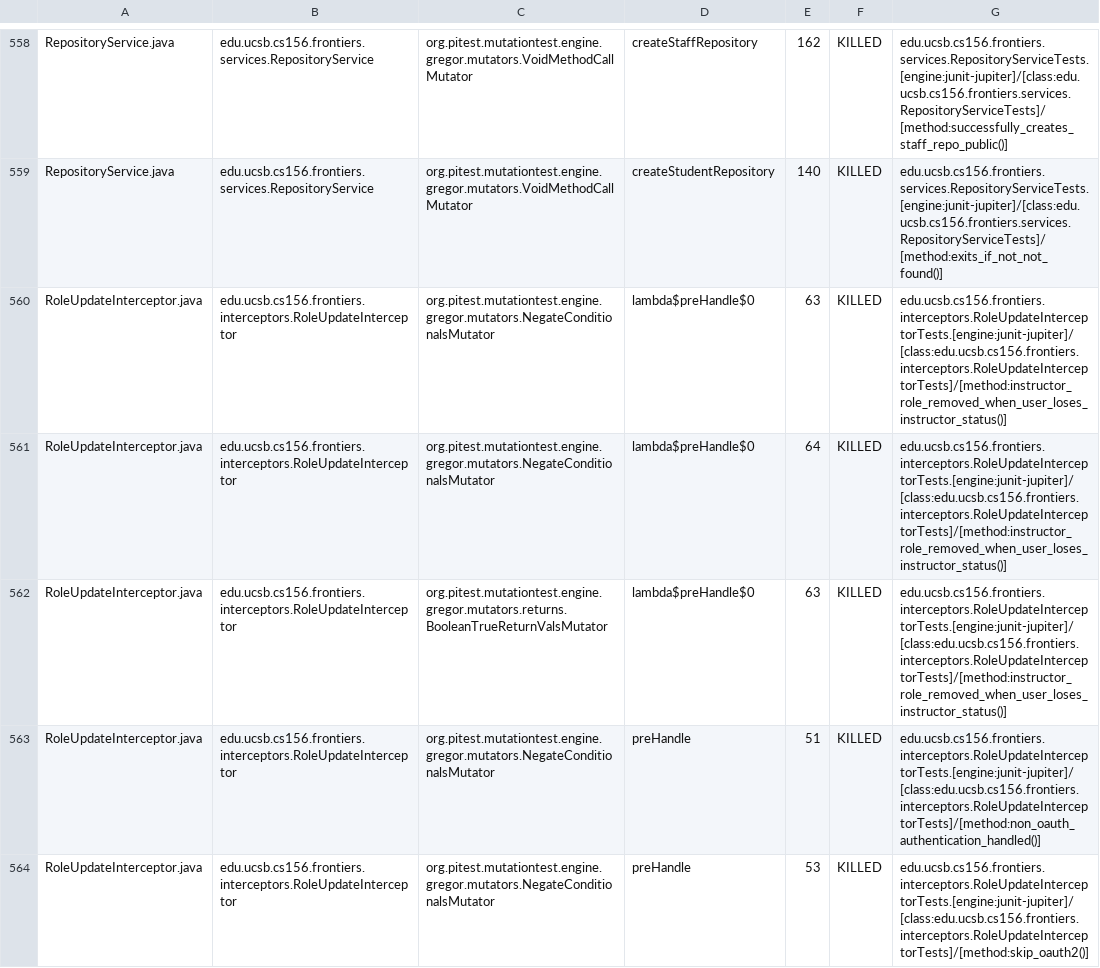
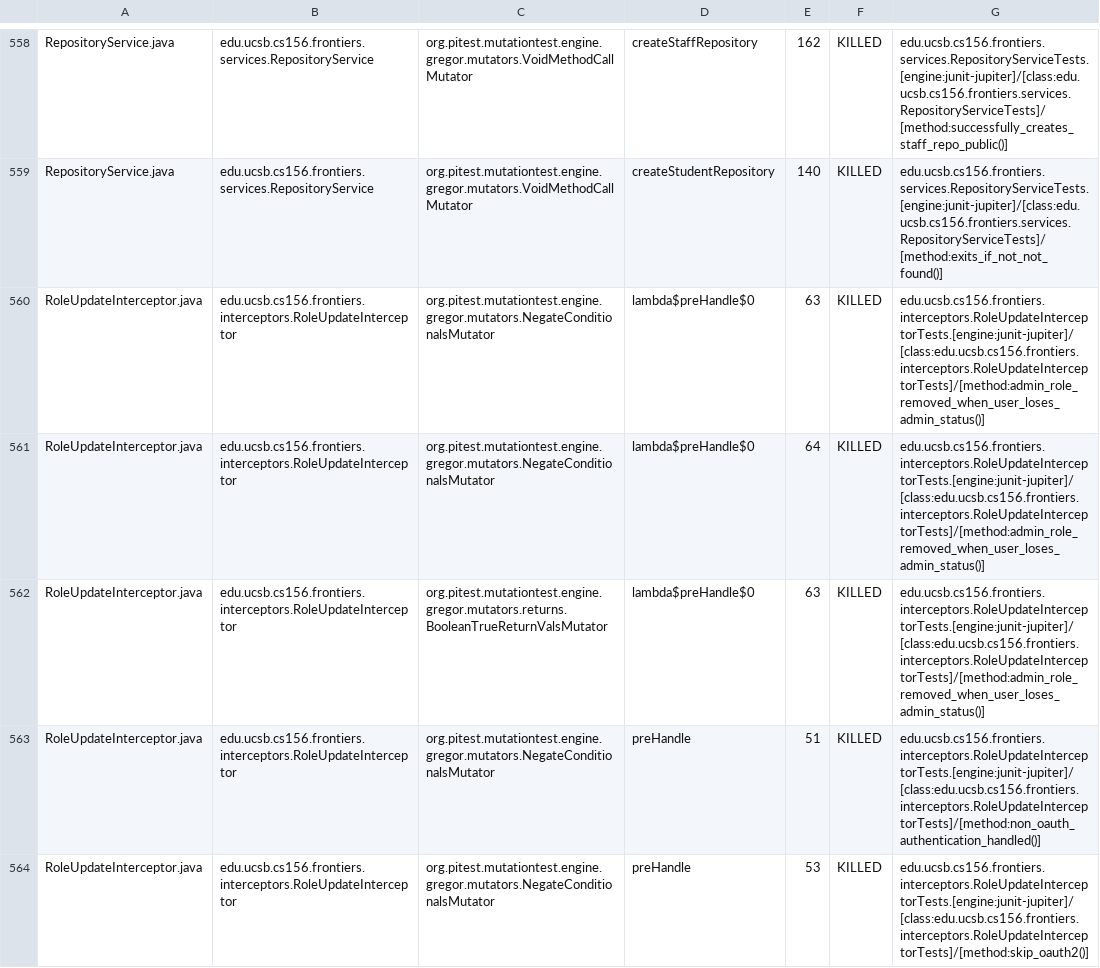
Before and after one commit to ucsb-cs156-f25/proj-frontiers-f25-10, a CSV file: prs/53/pitest/mutations.csv, drawn as a sheet; only a part is shown, gaps mark what is left out; the diff covers the shown part only.

Commit message:
Deploying to gh-pages from @ ucsb-cs156-f25/proj-frontiers-f25-10@202252656ef32af296be157f006cb1b3f2773d73 🚀

```diff
--- a/prs/53/pitest/mutations.csv
+++ b/prs/53/pitest/mutations.csv
@@ -559,5 +559,5 @@ RepositoryService.java,edu.ucsb.cs156.frontiers.services.RepositoryService,org.p
 RepositoryService.java,edu.ucsb.cs156.frontiers.services.RepositoryService,org.pitest.mutationtest.engine.gregor.mutators.VoidMethodCallMutator,createStudentRepository,140,KILLED,edu.ucsb.cs156.frontiers.services.RepositoryServiceTests.[engine:junit-jupiter]/[class:edu.ucsb.cs156.frontiers.services.RepositoryServiceTests]/[method:exits_if_not_not_found()]
-RoleUpdateInterceptor.java,edu.ucsb.cs156.frontiers.interceptors.RoleUpdateInterceptor,org.pitest.mutationtest.engine.gregor.mutators.NegateConditionalsMutator,lambda$preHandle$0,63,KILLED,edu.ucsb.cs156.frontiers.interceptors.RoleUpdateInterceptorTests.[engine:junit-jupiter]/[class:edu.ucsb.cs156.frontiers.interceptors.RoleUpdateInterceptorTests]/[method:instructor_role_removed_when_user_loses_instructor_status()]
-RoleUpdateInterceptor.java,edu.ucsb.cs156.frontiers.interceptors.RoleUpdateInterceptor,org.pitest.mutationtest.engine.gregor.mutators.NegateConditionalsMutator,lambda$preHandle$0,64,KILLED,edu.ucsb.cs156.frontiers.interceptors.RoleUpdateInterceptorTests.[engine:junit-jupiter]/[class:edu.ucsb.cs156.frontiers.interceptors.RoleUpdateInterceptorTests]/[method:instructor_role_removed_when_user_loses_instructor_status()]
-RoleUpdateInterceptor.java,edu.ucsb.cs156.frontiers.interceptors.RoleUpdateInterceptor,org.pitest.mutationtest.engine.gregor.mutators.returns.BooleanTrueReturnValsMutator,lambda$preHandle$0,63,KILLED,edu.ucsb.cs156.frontiers.interceptors.RoleUpdateInterceptorTests.[engine:junit-jupiter]/[class:edu.ucsb.cs156.frontiers.interceptors.RoleUpdateInterceptorTests]/[method:instructor_role_removed_when_user_loses_instructor_status()]
+RoleUpdateInterceptor.java,edu.ucsb.cs156.frontiers.interceptors.RoleUpdateInterceptor,org.pitest.mutationtest.engine.gregor.mutators.NegateConditionalsMutator,lambda$preHandle$0,63,KILLED,edu.ucsb.cs156.frontiers.interceptors.RoleUpdateInterceptorTests.[engine:junit-jupiter]/[class:edu.ucsb.cs156.frontiers.interceptors.RoleUpdateInterceptorTests]/[method:admin_role_removed_when_user_loses_admin_status()]
+RoleUpdateInterceptor.java,edu.ucsb.cs156.frontiers.interceptors.RoleUpdateInterceptor,org.pitest.mutationtest.engine.gregor.mutators.NegateConditionalsMutator,lambda$preHandle$0,64,KILLED,edu.ucsb.cs156.frontiers.interceptors.RoleUpdateInterceptorTests.[engine:junit-jupiter]/[class:edu.ucsb.cs156.frontiers.interceptors.RoleUpdateInterceptorTests]/[method:admin_role_removed_when_user_loses_admin_status()]
+RoleUpdateInterceptor.java,edu.ucsb.cs156.frontiers.interceptors.RoleUpdateInterceptor,org.pitest.mutationtest.engine.gregor.mutators.returns.BooleanTrueReturnValsMutator,lambda$preHandle$0,63,KILLED,edu.ucsb.cs156.frontiers.interceptors.RoleUpdateInterceptorTests.[engine:junit-jupiter]/[class:edu.ucsb.cs156.frontiers.interceptors.RoleUpdateInterceptorTests]/[method:admin_role_removed_when_user_loses_admin_status()]
 RoleUpdateInterceptor.java,edu.ucsb.cs156.frontiers.interceptors.RoleUpdateInterceptor,org.pitest.mutationtest.engine.gregor.mutators.NegateConditionalsMutator,preHandle,51,KILLED,edu.ucsb.cs156.frontiers.interceptors.RoleUpdateInterceptorTests.[engine:junit-jupiter]/[class:edu.ucsb.cs156.frontiers.interceptors.RoleUpdateInterceptorTests]/[method:non_oauth_authentication_handled()]
```
Also changed, not shown: 53 edited cells elsewhere in this file, 52 other files.
